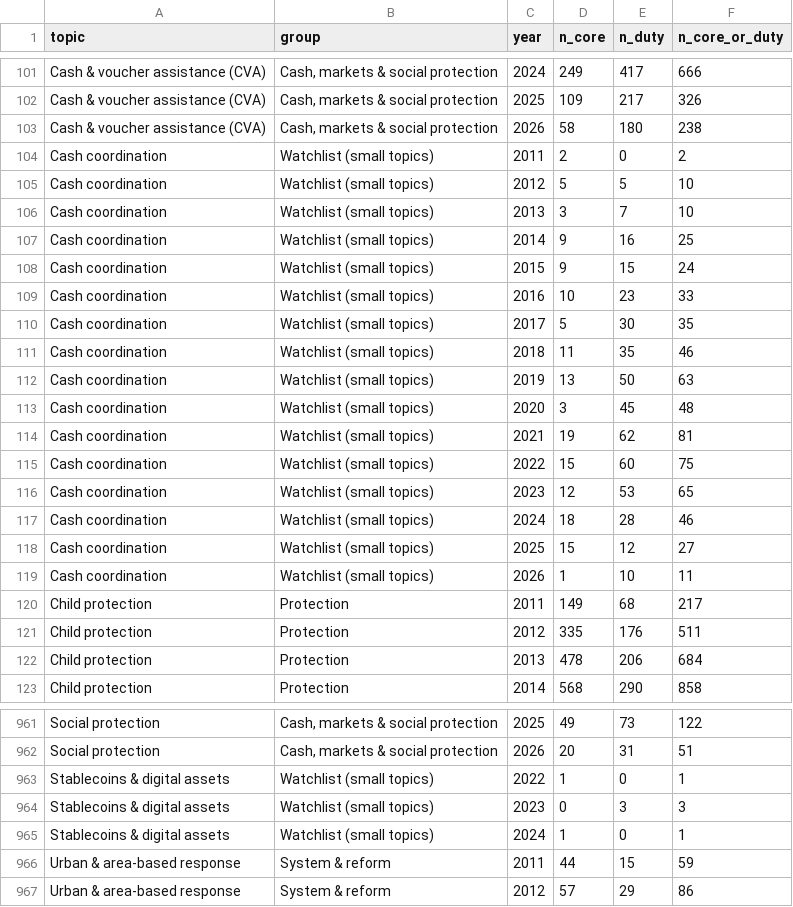
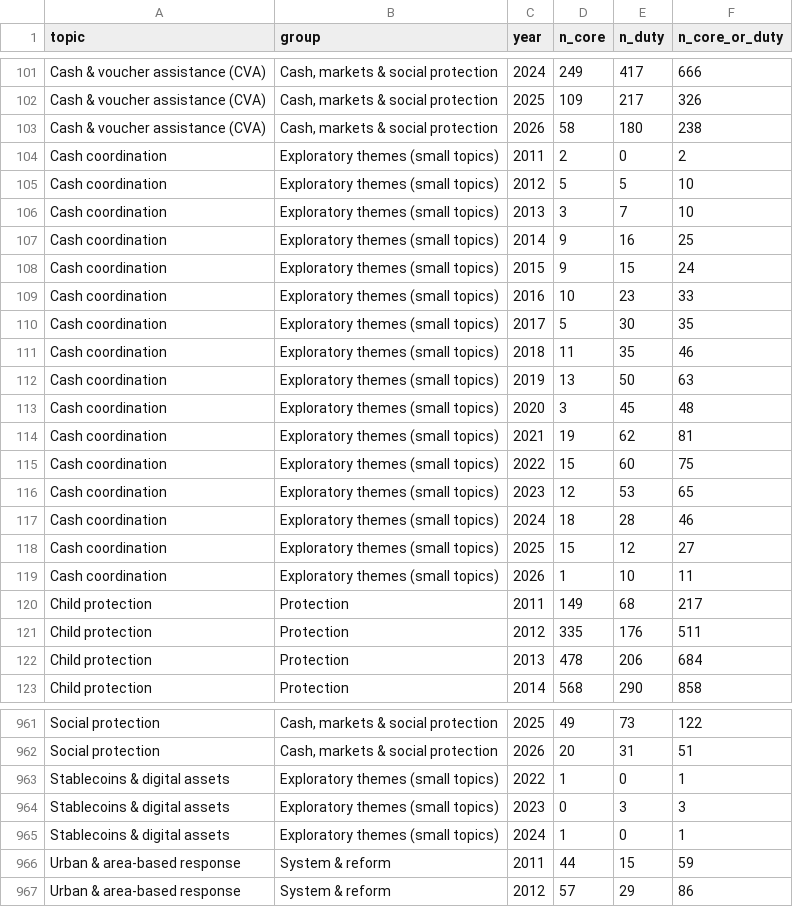
Before and after one commit to RoryCrewCurinta/reliefweb_jobs, a CSV file: docs/data/topic_year.csv, drawn as a sheet; only a part is shown, gaps mark what is left out; the diff covers the shown part only.

```diff
--- a/docs/data/topic_year.csv
+++ b/docs/data/topic_year.csv
@@ -103,18 +103,18 @@ Cash & voucher assistance (CVA),"Cash, markets & social protection",2025,109,217
 Cash & voucher assistance (CVA),"Cash, markets & social protection",2026,58,180,238
-Cash coordination,Watchlist (small topics),2011,2,0,2
-Cash coordination,Watchlist (small topics),2012,5,5,10
-Cash coordination,Watchlist (small topics),2013,3,7,10
-Cash coordination,Watchlist (small topics),2014,9,16,25
-Cash coordination,Watchlist (small topics),2015,9,15,24
-Cash coordination,Watchlist (small topics),2016,10,23,33
-Cash coordination,Watchlist (small topics),2017,5,30,35
-Cash coordination,Watchlist (small topics),2018,11,35,46
-Cash coordination,Watchlist (small topics),2019,13,50,63
-Cash coordination,Watchlist (small topics),2020,3,45,48
-Cash coordination,Watchlist (small topics),2021,19,62,81
-Cash coordination,Watchlist (small topics),2022,15,60,75
-Cash coordination,Watchlist (small topics),2023,12,53,65
-Cash coordination,Watchlist (small topics),2024,18,28,46
-Cash coordination,Watchlist (small topics),2025,15,12,27
-Cash coordination,Watchlist (small topics),2026,1,10,11
+Cash coordination,Exploratory themes (small topics),2011,2,0,2
+Cash coordination,Exploratory themes (small topics),2012,5,5,10
+Cash coordination,Exploratory themes (small topics),2013,3,7,10
+Cash coordination,Exploratory themes (small topics),2014,9,16,25
+Cash coordination,Exploratory themes (small topics),2015,9,15,24
+Cash coordination,Exploratory themes (small topics),2016,10,23,33
+Cash coordination,Exploratory themes (small topics),2017,5,30,35
+Cash coordination,Exploratory themes (small topics),2018,11,35,46
+Cash coordination,Exploratory themes (small topics),2019,13,50,63
+Cash coordination,Exploratory themes (small topics),2020,3,45,48
+Cash coordination,Exploratory themes (small topics),2021,19,62,81
+Cash coordination,Exploratory themes (small topics),2022,15,60,75
+Cash coordination,Exploratory themes (small topics),2023,12,53,65
+Cash coordination,Exploratory themes (small topics),2024,18,28,46
+Cash coordination,Exploratory themes (small topics),2025,15,12,27
+Cash coordination,Exploratory themes (small topics),2026,1,10,11
 Child protection,Protection,2011,149,68,217
@@ -962,5 +962,5 @@ Social protection,"Cash, markets & social protection",2025,49,73,122
 Social protection,"Cash, markets & social protection",2026,20,31,51
-Stablecoins & digital assets,Watchlist (small topics),2022,1,0,1
-Stablecoins & digital assets,Watchlist (small topics),2023,0,3,3
-Stablecoins & digital assets,Watchlist (small topics),2024,1,0,1
+Stablecoins & digital assets,Exploratory themes (small topics),2022,1,0,1
+Stablecoins & digital assets,Exploratory themes (small topics),2023,0,3,3
+Stablecoins & digital assets,Exploratory themes (small topics),2024,1,0,1
 Urban & area-based response,System & reform,2011,44,15,59
```
Also changed, not shown: 84 edited cells elsewhere in this file, 8 other files.
